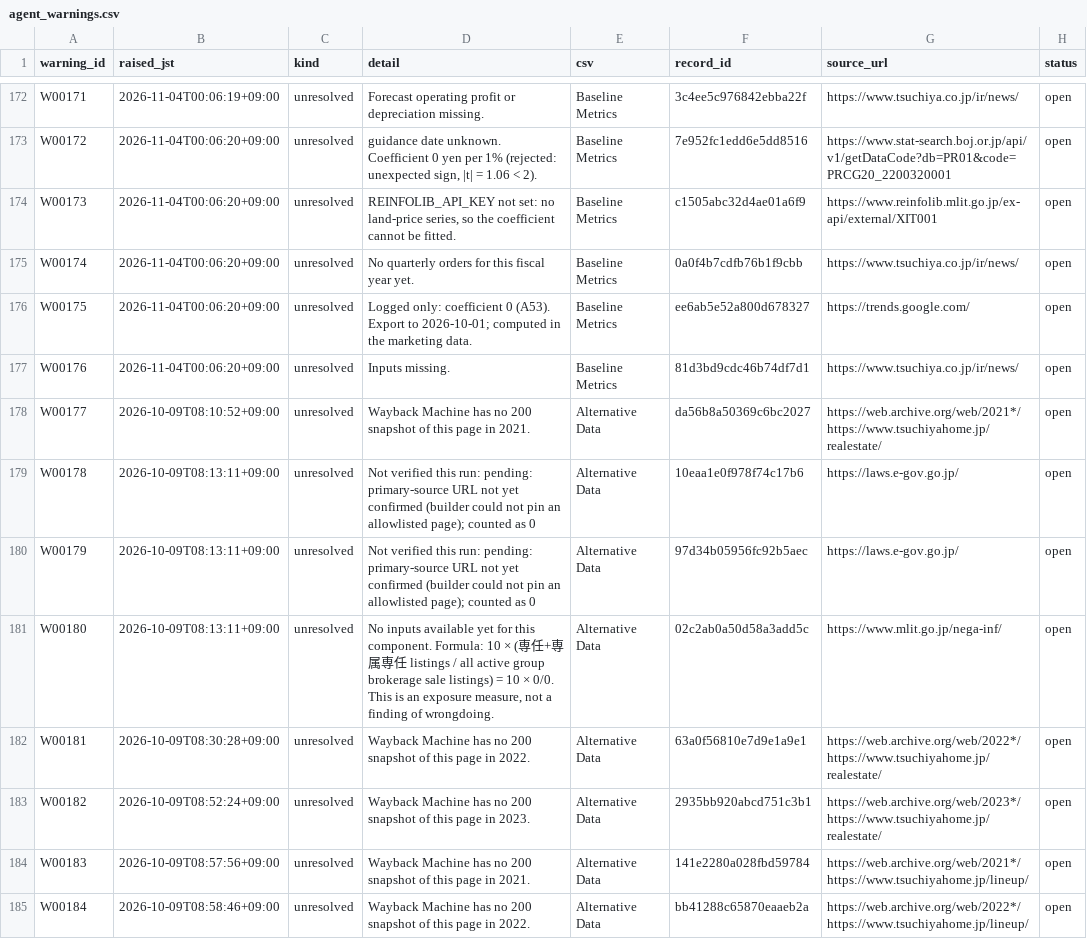
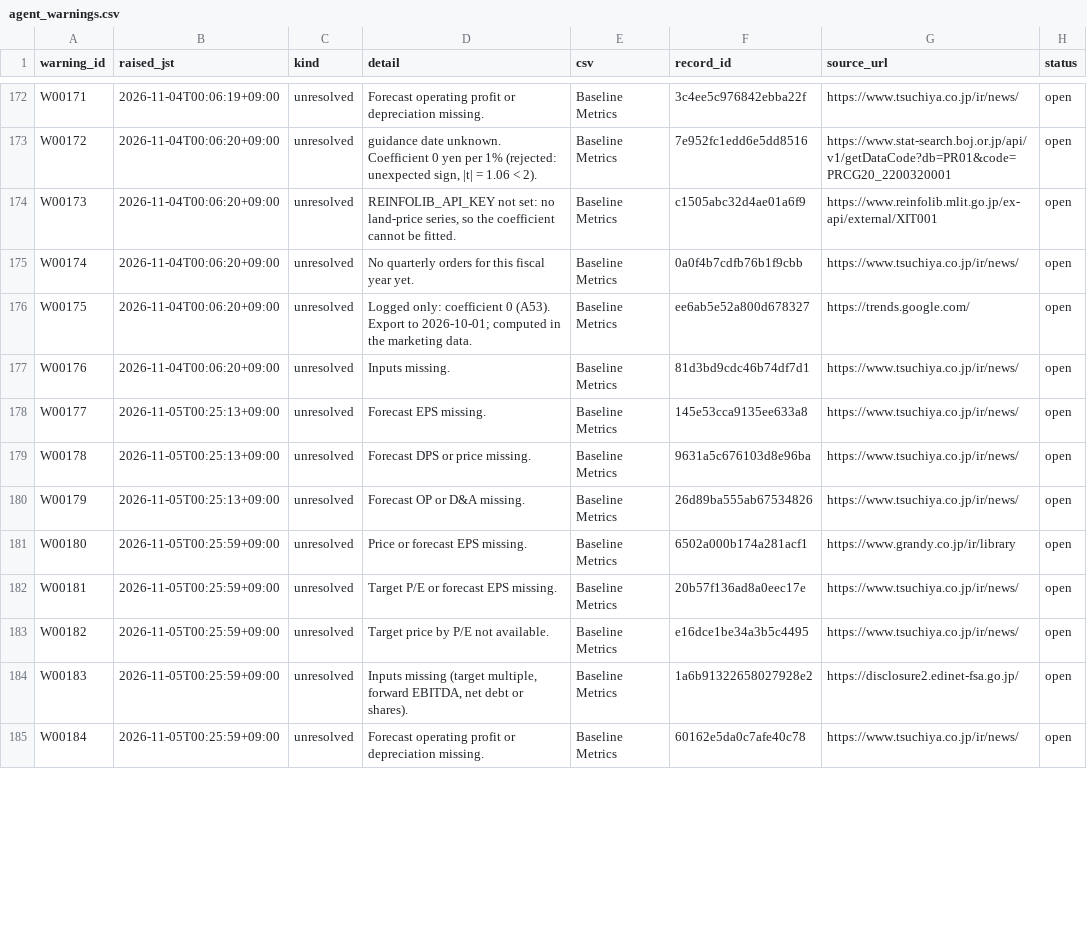
Before and after one commit to renishly/tsuchiya_holdings, a CSV file: v2/app/state/agent_warnings.csv, drawn as a sheet; only a part is shown, gaps mark what is left out; the diff covers the shown part only.

```diff
--- a/v2/app/state/agent_warnings.csv
+++ b/v2/app/state/agent_warnings.csv
@@ -177,9 +177,9 @@ W00175,2026-11-04T00:06:20+09:00,unresolved,Logged only: coefficient 0 (A53). Ex
 W00176,2026-11-04T00:06:20+09:00,unresolved,Inputs missing.,Baseline Metrics,81d3bd9cdc46b74df7d1,https://www.tsuchiya.co.jp/ir/news/,open
-W00177,2026-10-09T08:10:52+09:00,unresolved,Wayback Machine has no 200 snapshot of this page in 2021.,Alternative Data,da56b8a50369c6bc2027,https://web.archive.org/web/2021*/https://www.tsuchiyahome.jp/realestate/,open
-W00178,2026-10-09T08:13:11+09:00,unresolved,Not verified this run: pending: primary-source URL not yet confirmed (builder could not pin an allowlisted page); counted as 0,Alternative Data,10eaa1e0f978f74c17b6,https://laws.e-gov.go.jp/,open
-W00179,2026-10-09T08:13:11+09:00,unresolved,Not verified this run: pending: primary-source URL not yet confirmed (builder could not pin an allowlisted page); counted as 0,Alternative Data,97d34b05956fc92b5aec,https://laws.e-gov.go.jp/,open
-W00180,2026-10-09T08:13:11+09:00,unresolved,"No inputs available yet for this component. Formula: 10 × (専任+専属専任 listings / all active group brokerage sale listings) = 10 × 0/0. This is an exposure measure, not a finding of wrongdoing.",Alternative Data,02c2ab0a50d58a3add5c,https://www.mlit.go.jp/nega-inf/,open
-W00181,2026-10-09T08:30:28+09:00,unresolved,Wayback Machine has no 200 snapshot of this page in 2022.,Alternative Data,63a0f56810e7d9e1a9e1,https://web.archive.org/web/2022*/https://www.tsuchiyahome.jp/realestate/,open
-W00182,2026-10-09T08:52:24+09:00,unresolved,Wayback Machine has no 200 snapshot of this page in 2023.,Alternative Data,2935bb920abcd751c3b1,https://web.archive.org/web/2023*/https://www.tsuchiyahome.jp/realestate/,open
-W00183,2026-10-09T08:57:56+09:00,unresolved,Wayback Machine has no 200 snapshot of this page in 2021.,Alternative Data,141e2280a028fbd59784,https://web.archive.org/web/2021*/https://www.tsuchiyahome.jp/lineup/,open
-W00184,2026-10-09T08:58:46+09:00,unresolved,Wayback Machine has no 200 snapshot of this page in 2022.,Alternative Data,bb41288c65870eaaeb2a,https://web.archive.org/web/2022*/https://www.tsuchiyahome.jp/lineup/,open
+W00177,2026-11-05T00:25:13+09:00,unresolved,Forecast EPS missing.,Baseline Metrics,145e53cca9135ee633a8,https://www.tsuchiya.co.jp/ir/news/,open
+W00178,2026-11-05T00:25:13+09:00,unresolved,Forecast DPS or price missing.,Baseline Metrics,9631a5c676103d8e96ba,https://www.tsuchiya.co.jp/ir/news/,open
+W00179,2026-11-05T00:25:13+09:00,unresolved,Forecast OP or D&A missing.,Baseline Metrics,26d89ba555ab67534826,https://www.tsuchiya.co.jp/ir/news/,open
+W00180,2026-11-05T00:25:59+09:00,unresolved,Price or forecast EPS missing.,Baseline Metrics,6502a000b174a281acf1,https://www.grandy.co.jp/ir/library,open
+W00181,2026-11-05T00:25:59+09:00,unresolved,Target P/E or forecast EPS missing.,Baseline Metrics,20b57f136ad8a0eec17e,https://www.tsuchiya.co.jp/ir/news/,open
+W00182,2026-11-05T00:25:59+09:00,unresolved,Target price by P/E not available.,Baseline Metrics,e16dce1be34a3b5c4495,https://www.tsuchiya.co.jp/ir/news/,open
+W00183,2026-11-05T00:25:59+09:00,unresolved,"Inputs missing (target multiple, forward EBITDA, net debt or shares).",Baseline Metrics,1a6b91322658027928e2,https://disclosure2.edinet-fsa.go.jp/,open
+W00184,2026-11-05T00:25:59+09:00,unresolved,Forecast operating profit or depreciation missing.,Baseline Metrics,60162e5da0c7afe40c78,https://www.tsuchiya.co.jp/ir/news/,open
```
Also changed, not shown: 13 added rows and 31 edited cells elsewhere in this file, v2/app/logs/debug_runs.csv, 22 other files.
